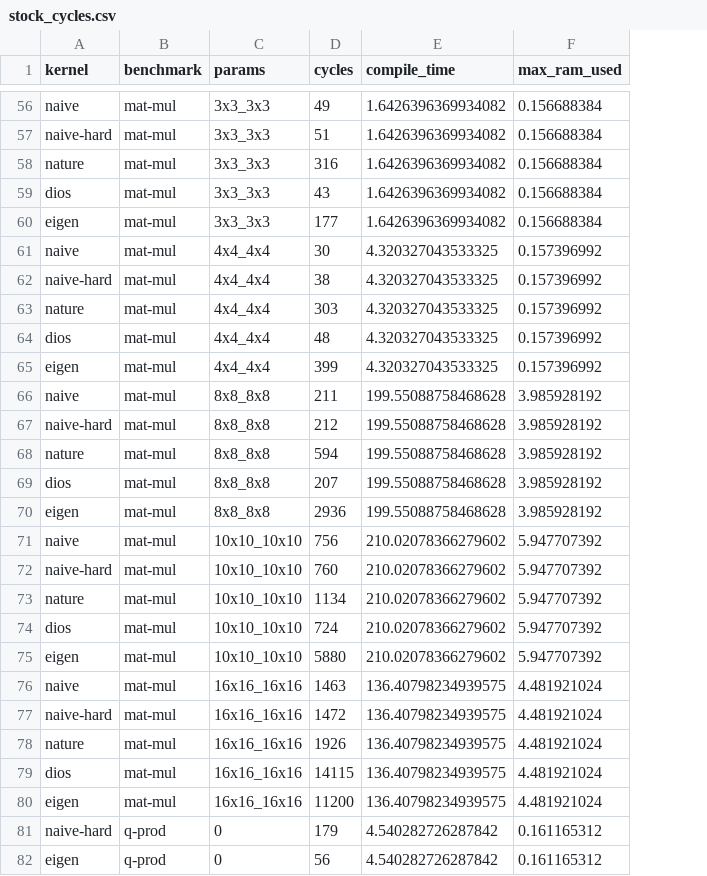
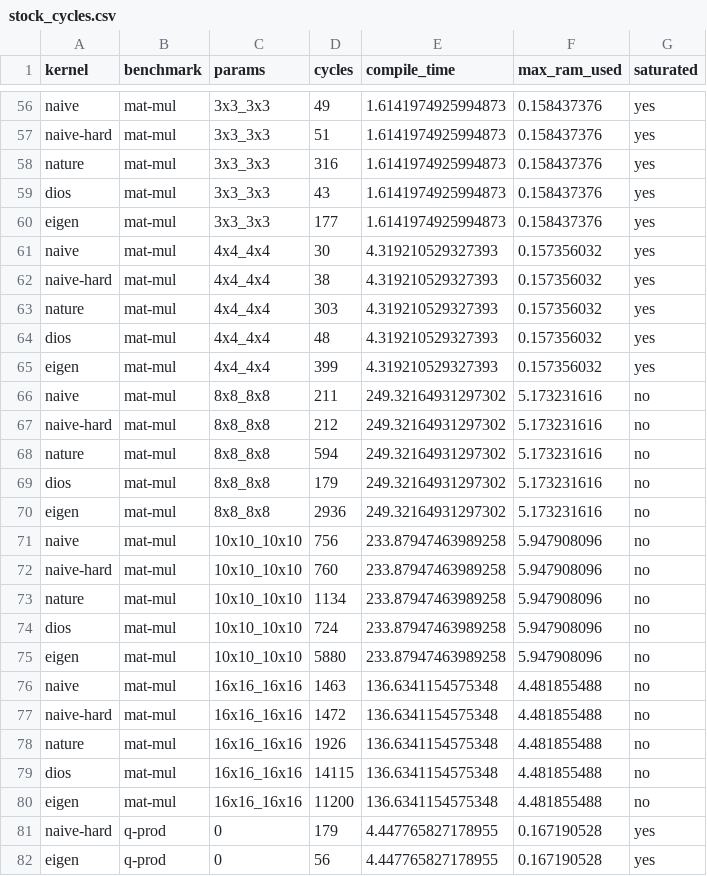
Before and after one commit to sgpthomas/comp-gen, a CSV file: server/figs/data/stock_cycles.csv, drawn as a sheet; only a part is shown, gaps mark what is left out; the diff covers the shown part only; the diff names each change by its address in the sheet, - before the commit and + after, or states it on an @@ line.

```diff
--- a/server/figs/data/stock_cycles.csv
+++ b/server/figs/data/stock_cycles.csv
+column G (saturated), rows 56-82: yes | yes | yes | yes | yes | yes | yes | yes | yes | yes | no | no | no | no | no | no | no | no | no | no | no | no | no | no | no | yes | yes
-E56:E60 (compile_time): 1.6426396369934082
+E56:E60 (compile_time): 1.6141974925994873
-F56:F60 (max_ram_used): 0.156688384
+F56:F60 (max_ram_used): 0.158437376
-E61:E65 (compile_time): 4.320327043533325
+E61:E65 (compile_time): 4.319210529327393
-F61:F65 (max_ram_used): 0.157396992
+F61:F65 (max_ram_used): 0.157356032
-E66:E70 (compile_time): 199.55088758468628
+E66:E70 (compile_time): 249.32164931297302
-F66:F70 (max_ram_used): 3.985928192
+F66:F70 (max_ram_used): 5.173231616
-D69 (cycles): 207
+D69 (cycles): 179
-E71:E75 (compile_time): 210.02078366279602
+E71:E75 (compile_time): 233.87947463989258
-F71:F75 (max_ram_used): 5.947707392
+F71:F75 (max_ram_used): 5.947908096
-E76:E80 (compile_time): 136.40798234939575
+E76:E80 (compile_time): 136.6341154575348
-F76:F80 (max_ram_used): 4.481921024
+F76:F80 (max_ram_used): 4.481855488
-E81:E82 (compile_time): 4.540282726287842
+E81:E82 (compile_time): 4.447765827178955
-F81:F82 (max_ram_used): 0.161165312
+F81:F82 (max_ram_used): 0.167190528
```
Also changed, not shown: 118 edited cells elsewhere in this file, server/figs/data/est_cycles.csv, 10 other files.
